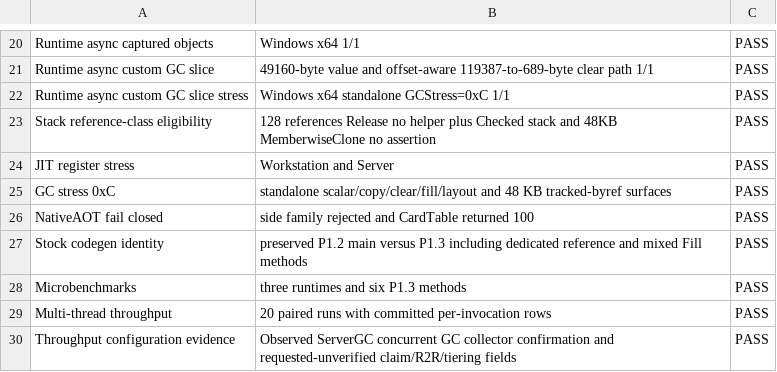
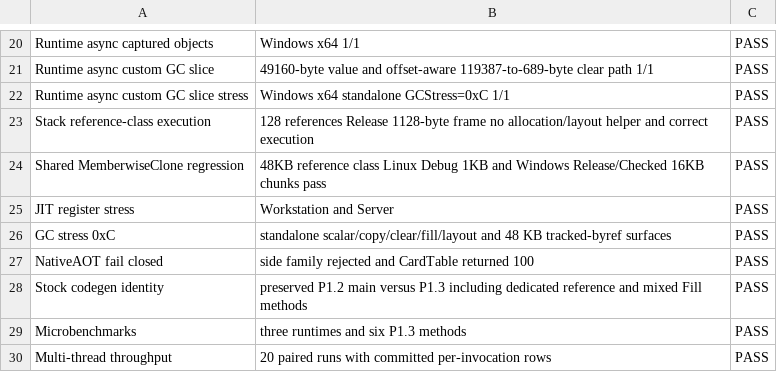
Before and after one commit to kkokosa/runtime, a CSV file: docs/design/lxr-port/P1.3/raw/validation-summary.csv, drawn as a sheet; only a part is shown, gaps mark what is left out; the shorter side is filled out with more unchanged rows.

```diff
--- a/docs/design/lxr-port/P1.3/raw/validation-summary.csv
+++ b/docs/design/lxr-port/P1.3/raw/validation-summary.csv
@@ -22,3 +22,4 @@ Runtime async custom GC slice,49160-byte value and offset-aware 119387-to-689-by
 Runtime async custom GC slice stress,Windows x64 standalone GCStress=0xC 1/1,PASS
-Stack reference-class eligibility,128 references Release no helper plus Checked stack and 48KB MemberwiseClone no assertion,PASS
+Stack reference-class execution,128 references Release 1128-byte frame no allocation/layout helper and correct execution,PASS
+Shared MemberwiseClone regression,48KB reference class Linux Debug 1KB and Windows Release/Checked 16KB chunks pass,PASS
 JIT register stress,Workstation and Server,PASS
```
Also changed, not shown: docs/design/lxr-port/P1.3/raw/reference-class-codegen.csv, 4 other files.
